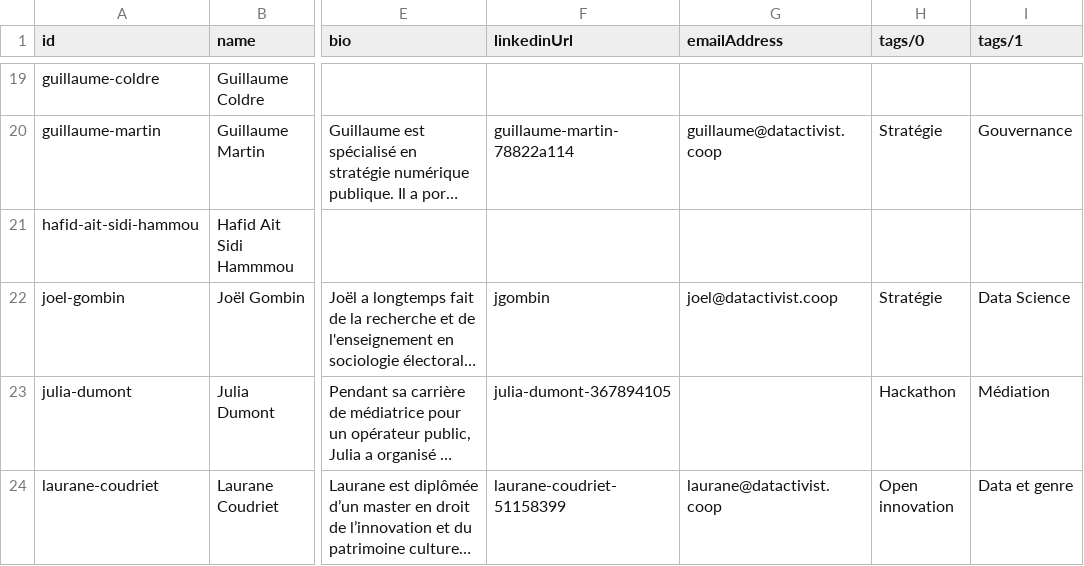
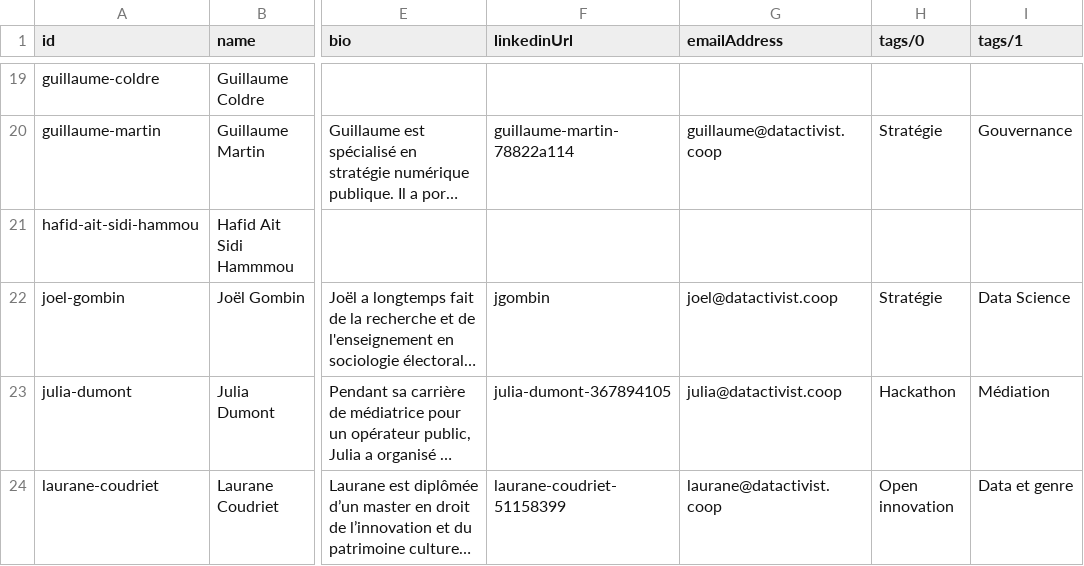
Before and after one commit to datactivist/opendatactivist, a CSV file: public/sitedata/authors.csv, drawn as a sheet; only a part is shown, gaps mark what is left out; long unchanged cells end in …; the diff covers the shown part only; the diff names each change by its address in the sheet, - before the commit and + after, or states it on an @@ line.

```diff
--- a/public/sitedata/authors.csv
+++ b/public/sitedata/authors.csv
-G23 (emailAddress): (empty)
+G23 (emailAddress): julia@datactivist.coop
```
Also changed, not shown: 1 added row, 1 removed row and 2 edited cells elsewhere in this file, public/sitedata/partners.csv.
